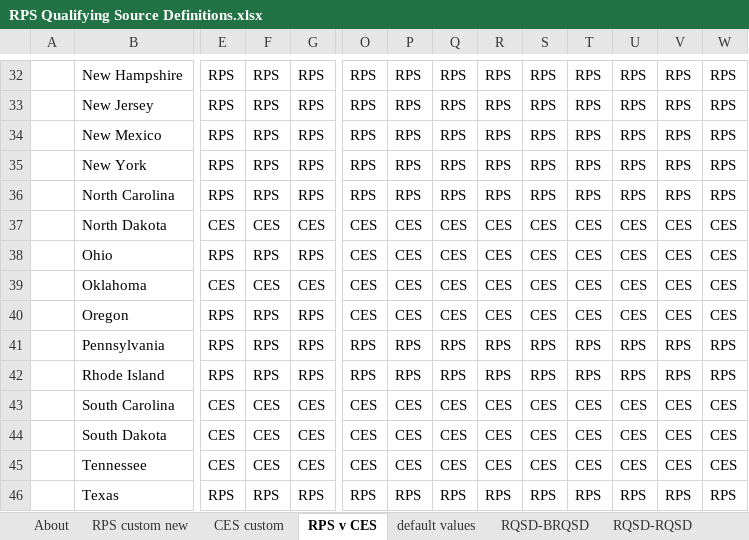
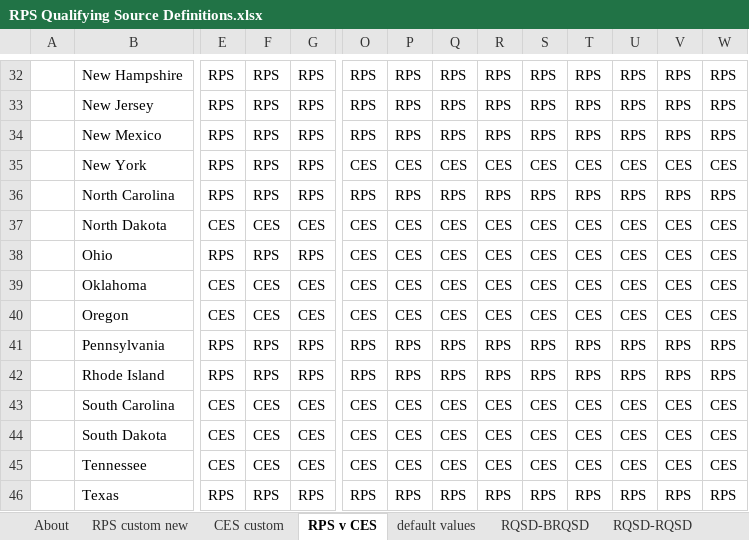
Before and after one commit to EnergyInnovation/eps-wyoming, an Excel workbook: InputData/elec/RQSD/RPS Qualifying Source Definitions.xlsx, sheet RPS v CES, drawn as a sheet; only a part is shown, gaps mark what is left out; values as stored, in another font and other column widths than the file's, no borders; conditional formats not drawn; the diff covers the shown part only; the diff names each change by its address in the sheet, - before the commit and + after, or states it on an @@ line.

```diff
--- a/InputData/elec/RQSD/RPS Qualifying Source Definitions.xlsx (sheet RPS v CES)
+++ b/InputData/elec/RQSD/RPS Qualifying Source Definitions.xlsx (sheet RPS v CES)
-O35: RPS
+O35: CES
-P35: RPS
+P35: CES
-Q35: RPS
+Q35: CES
-R35: RPS
+R35: CES
-S35: RPS
+S35: CES
-T35: RPS
+T35: CES
-U35: RPS
+U35: CES
-V35: RPS
+V35: CES
-W35: RPS
+W35: CES
-E40: RPS
+E40: CES
-F40: RPS
+F40: CES
-G40: RPS
+G40: CES
```
Also changed, not shown: 88 edited cells elsewhere in this sheet, sheet RQSD-RQSD, sheet About, 2 other files.
